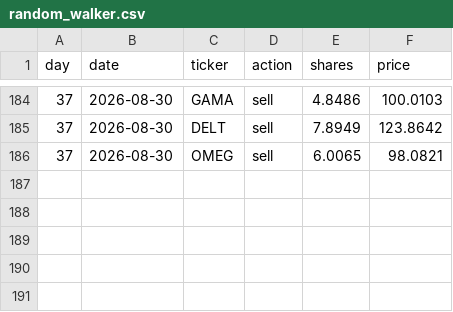
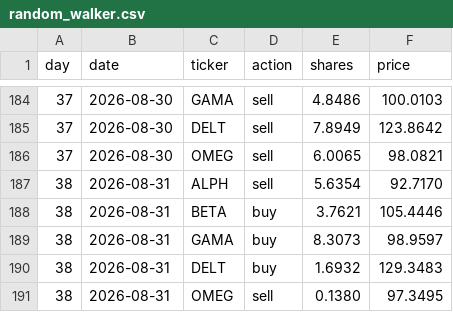
Before and after one commit to thebeardedmild/hello-world, a CSV file: finance fun/data/ledger/random_walker.csv, drawn as a sheet; only a part is shown, gaps mark what is left out.

```diff
--- a/finance fun/data/ledger/random_walker.csv
+++ b/finance fun/data/ledger/random_walker.csv
@@ -186 +186,6 @@ day,date,ticker,action,shares,price
 37,2026-08-30,OMEG,sell,6.0065,98.0821
+38,2026-08-31,ALPH,sell,5.6354,92.7170
+38,2026-08-31,BETA,buy,3.7621,105.4446
+38,2026-08-31,GAMA,buy,8.3073,98.9597
+38,2026-08-31,DELT,buy,1.6932,129.3483
+38,2026-08-31,OMEG,sell,0.1380,97.3495
```
Also changed, not shown: finance fun/data/ledger/equal_weight_rebalancer.csv, finance fun/data/portfolio_history.csv, 5 other files.
